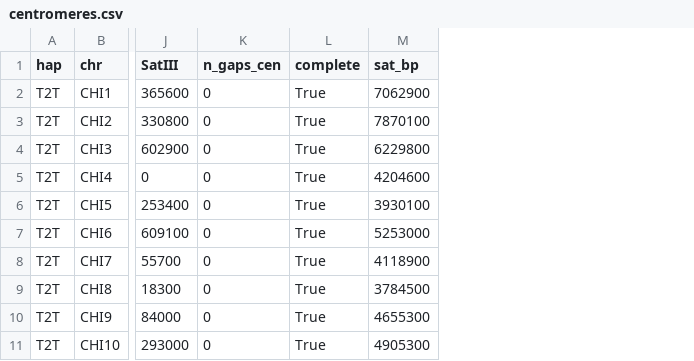
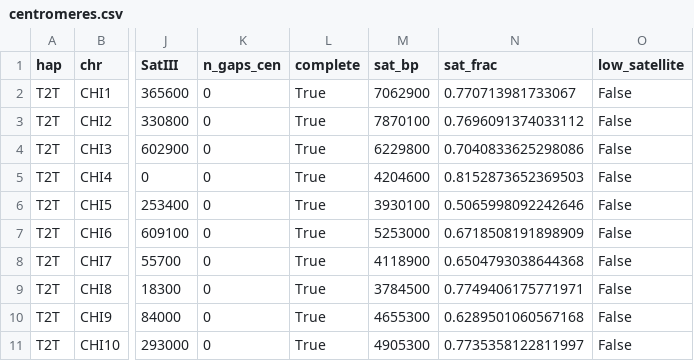
Before and after one commit to tiagoherrador/capra-hircus-centromeres, a CSV file: data/centromeres.csv, drawn as a sheet; only a part is shown, gaps mark what is left out; the diff names each change by its address in the sheet, - before the commit and + after, or states it on an @@ line.

Commit message:
Flag low-satellite centromeres, add orientation check and figures, rewrite notebook text

```diff
--- a/data/centromeres.csv
+++ b/data/centromeres.csv
+column N (sat_frac), rows 2-11: 0.770713981733067 | 0.7696091374033112 | 0.7040833625298086 | 0.8152873652369503 | 0.5065998092242646 | 0.6718508191898909 | 0.6504793038644368 | 0.7749406175771971 | 0.6289501060567168 | 0.7735358122811997
+column O (low_satellite), rows 2-11: all False
```
Also changed, not shown: data/H1H2_chromosome_table_T2T.csv, data/H3_homologs.csv, 13 other files.
